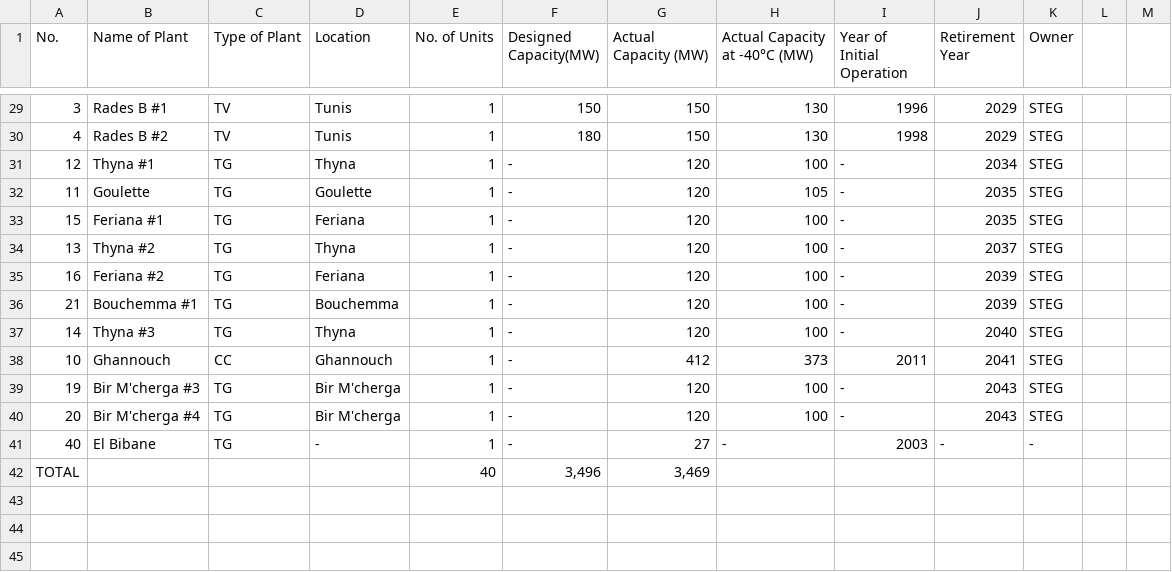
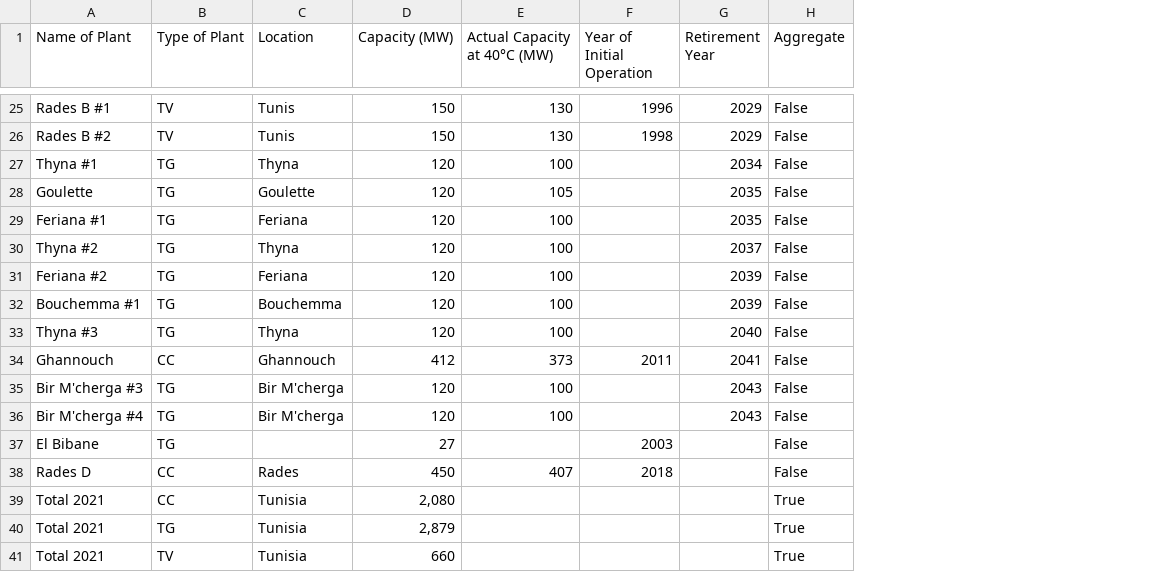
Before and after one commit to chammam-houssem/Policy-Desk, a CSV file: Data/STEG Data.csv, drawn as a sheet; only a part is shown, gaps mark what is left out; removed rows and columns are numbered as before the commit, all else as after; the diff covers the shown part only; the diff names each change by its address in the sheet, - before the commit and + after, or states it on an @@ line.

```diff
--- a/Data/STEG Data.csv
+++ b/Data/STEG Data.csv
-column A (No.), rows 29-41: 3 | 4 | 12 | 11 | 15 | 13 | 16 | 21 | 14 | 10 | 19 | 20 | 40
-column E (No. of Units), rows 29-41: all 1
-column F (Designed Capacity(MW)), rows 29-41: 150 | 180 | - | - | - | - | - | - | - | - | - | - | -
-column K (Owner), rows 29-41: STEG | STEG | STEG | STEG | STEG | STEG | STEG | STEG | STEG | STEG | STEG | STEG | -
-column L, empty
-column M, empty
+column H (Aggregate), rows 25-37: all False
-D1: Actual Capacity (MW)
+D1: Capacity (MW)
-E1: Actual Capacity at -40°C (MW)
+E1: Actual Capacity at 40°C (MW)
-F27:F33 (Year of Initial Operation): -
+F27:F33 (Year of Initial Operation): (empty)
-F35:F36 (Year of Initial Operation): -
+F35:F36 (Year of Initial Operation): (empty)
-C37 (Location): -
+C37 (Location): (empty)
-E37 (Actual Capacity at 40°C (MW)): -
+E37 (Actual Capacity at 40°C (MW)): (empty)
-G37 (Retirement Year): -
+G37 (Retirement Year): (empty)
-row 42: TOTAL |  |  |  | 40 | 3,496 | 3,469
+row 38: Rades D | CC | Rades | 450 | 407 | 2018 |  | False
+row 39: Total 2021 | CC | Tunisia | 2,080 |  |  |  | True
+row 40: Total 2021 | TG | Tunisia | 2,879 |  |  |  | True
+row 41: Total 2021 | TV | Tunisia | 660 |  |  |  | True
```
Also changed, not shown: 4 removed rows and 21 edited cells elsewhere in this file, 11 other files.
